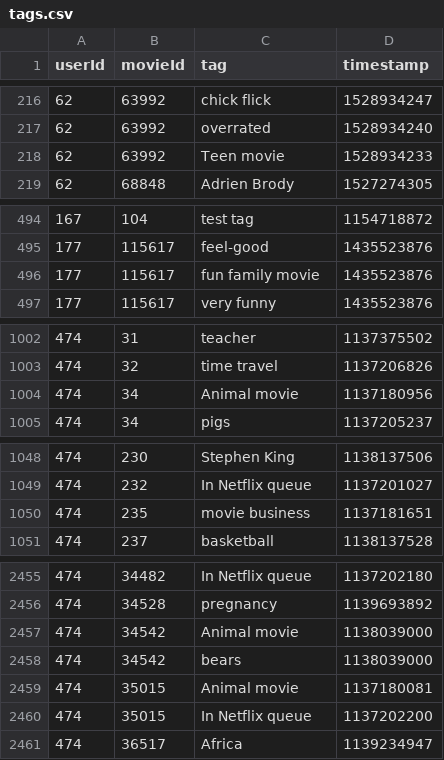
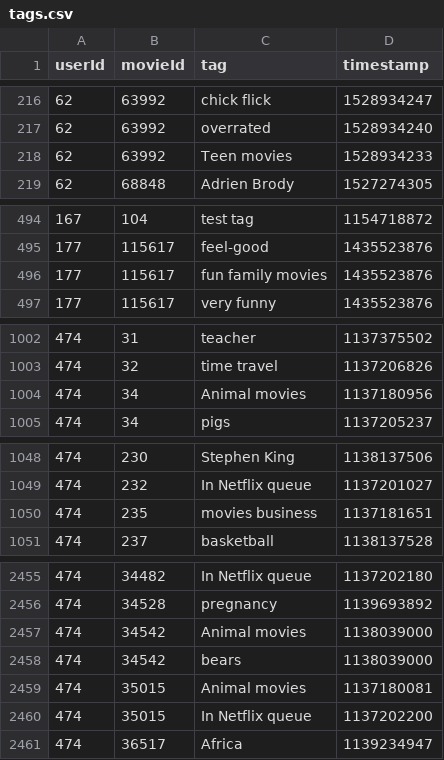
Before and after one commit to appsam/SE-Team-Project, a CSV file: backend/src/main/java/software/project/dataSet/tags.csv, drawn as a sheet; only a part is shown, gaps mark what is left out; the diff covers the shown part only.

```diff
--- a/backend/src/main/java/software/project/dataSet/tags.csv
+++ b/backend/src/main/java/software/project/dataSet/tags.csv
@@ -217,3 +217,3 @@ userId,movieId,tag,timestamp
 62,63992,overrated,1528934240
-62,63992,Teen movie,1528934233
+62,63992,Teen movies,1528934233
 62,68848,Adrien Brody,1527274305
@@ -495,3 +495,3 @@ userId,movieId,tag,timestamp
 177,115617,feel-good,1435523876
-177,115617,fun family movie,1435523876
+177,115617,fun family movies,1435523876
 177,115617,very funny,1435523876
@@ -1003,3 +1003,3 @@ userId,movieId,tag,timestamp
 474,32,time travel,1137206826
-474,34,Animal movie,1137180956
+474,34,Animal movies,1137180956
 474,34,pigs,1137205237
@@ -1049,3 +1049,3 @@ userId,movieId,tag,timestamp
 474,232,In Netflix queue,1137201027
-474,235,movie business,1137181651
+474,235,movies business,1137181651
 474,237,basketball,1138137528
@@ -2456,5 +2456,5 @@ userId,movieId,tag,timestamp
 474,34528,pregnancy,1139693892
-474,34542,Animal movie,1138039000
+474,34542,Animal movies,1138039000
 474,34542,bears,1138039000
-474,35015,Animal movie,1137180081
+474,35015,Animal movies,1137180081
 474,35015,In Netflix queue,1137202200
```
Also changed, not shown: 14 edited cells elsewhere in this file, 49 other files.
